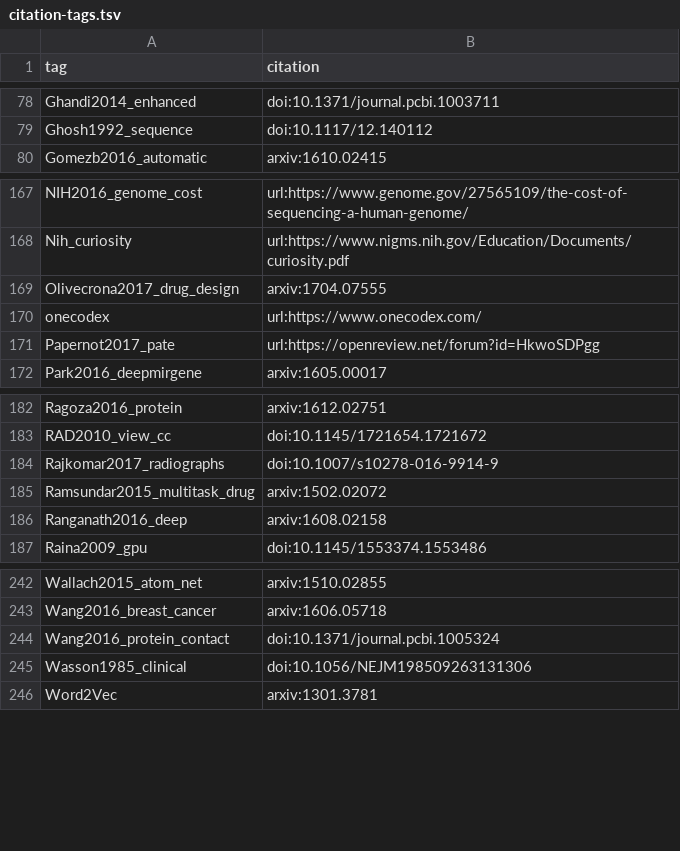
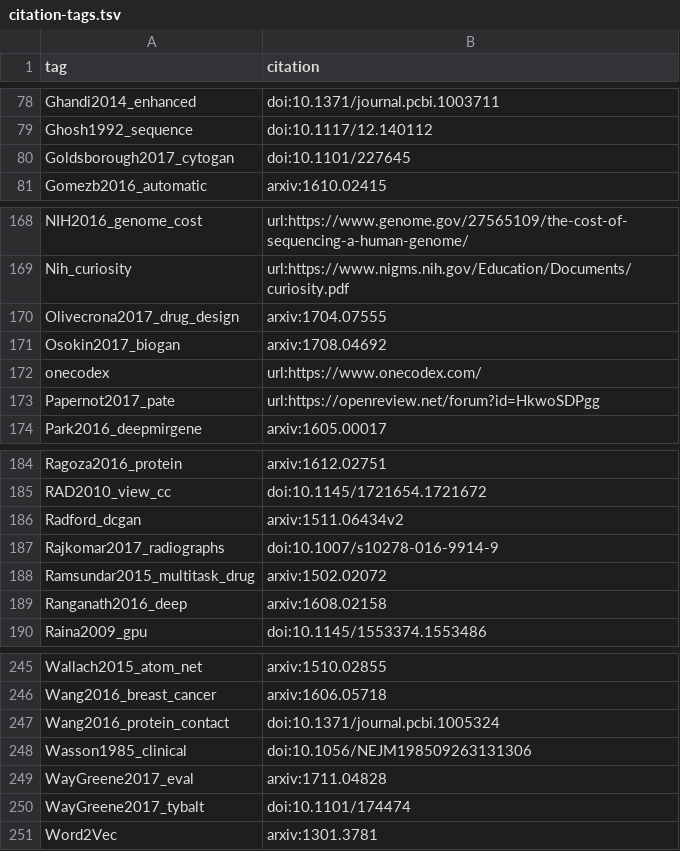
Before and after one commit to greenelab/deep-review, a TSV file: content/citation-tags.tsv, drawn as a sheet; only a part is shown, gaps mark what is left out.

```diff
--- a/content/citation-tags.tsv
+++ b/content/citation-tags.tsv
@@ -79,2 +79,3 @@ Ghandi2014_enhanced	doi:10.1371/journal.pcbi.1003711
 Ghosh1992_sequence	doi:10.1117/12.140112
+Goldsborough2017_cytogan	doi:10.1101/227645
 Gomezb2016_automatic	arxiv:1610.02415
@@ -169,2 +170,3 @@ Nih_curiosity	url:https://www.nigms.nih.gov/Education/Documents/curiosity.pdf
 Olivecrona2017_drug_design	arxiv:1704.07555
+Osokin2017_biogan	arxiv:1708.04692
 onecodex	url:https://www.onecodex.com/
@@ -183,2 +185,3 @@ Ragoza2016_protein	arxiv:1612.02751
 RAD2010_view_cc	doi:10.1145/1721654.1721672
+Radford_dcgan	arxiv:1511.06434v2
 Rajkomar2017_radiographs	doi:10.1007/s10278-016-9914-9
@@ -245,2 +248,4 @@ Wang2016_protein_contact	doi:10.1371/journal.pcbi.1005324
 Wasson1985_clinical	doi:10.1056/NEJM198509263131306
+WayGreene2017_eval	arxiv:1711.04828
+WayGreene2017_tybalt	doi:10.1101/174474
 Word2Vec	arxiv:1301.3781
```
Also changed, not shown: 2 other files.
